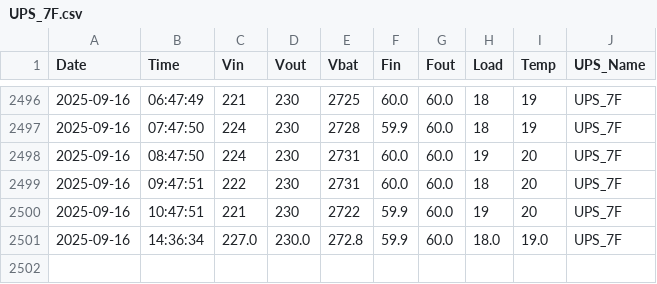
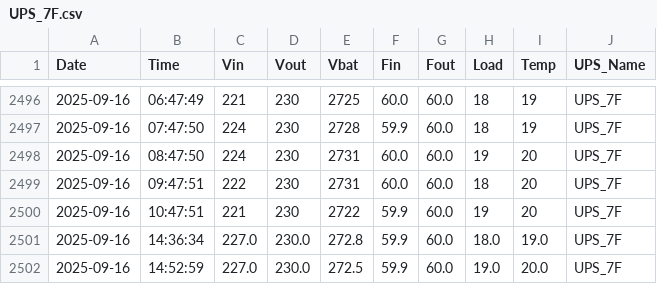
Before and after one commit to VSitdev407/02_ups_snmp, a CSV file: logs/UPS_7F.csv, drawn as a sheet; only a part is shown, gaps mark what is left out.

```diff
--- a/logs/UPS_7F.csv
+++ b/logs/UPS_7F.csv
@@ -2501 +2501,2 @@ Date,Time,Vin,Vout,Vbat,Fin,Fout,Load,Temp,UPS_Name
 2025-09-16,14:36:34,227.0,230.0,272.8,59.9,60.0,18.0,19.0,UPS_7F
+2025-09-16,14:52:59,227.0,230.0,272.5,59.9,60.0,19.0,20.0,UPS_7F
```
Also changed, not shown: logs/UPS_10F.csv, logs/UPS_3F.csv, 2 other files.
